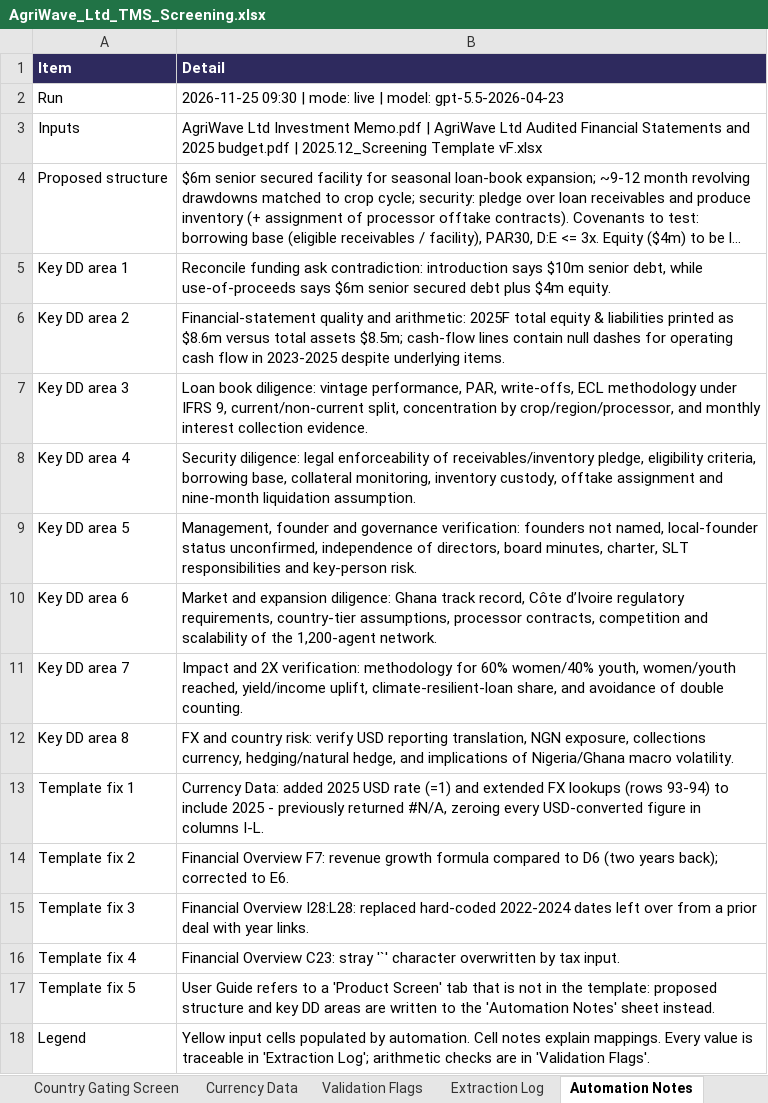
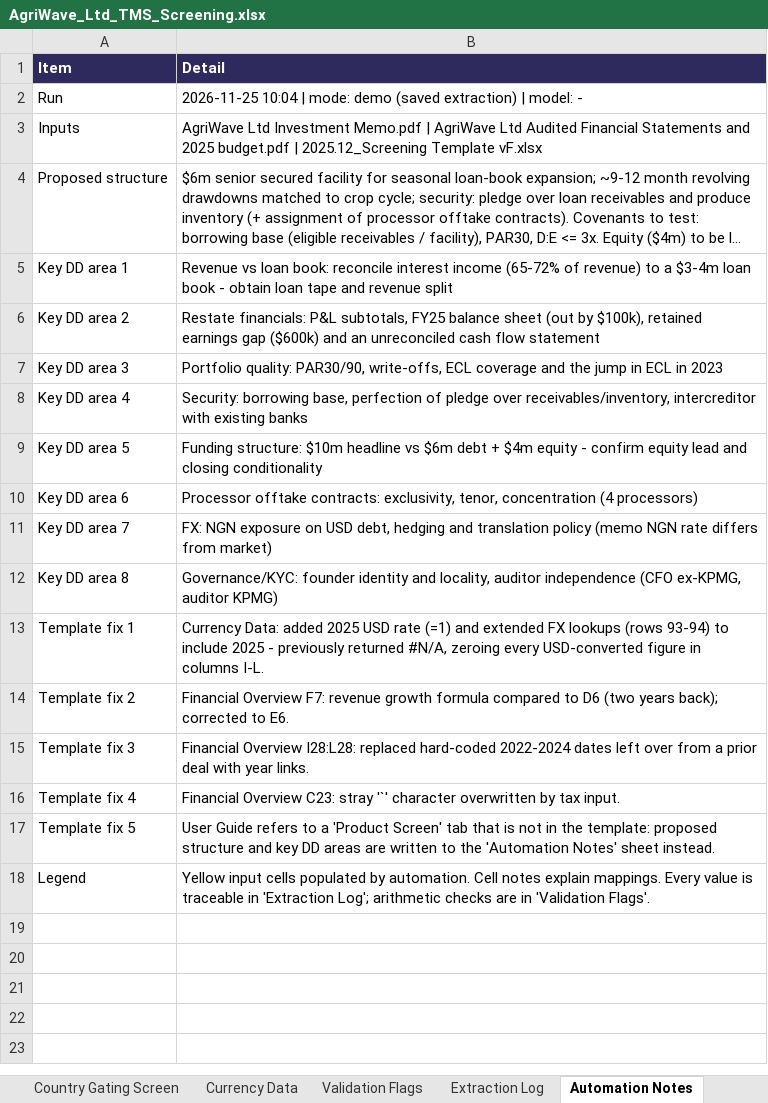
Before and after one commit to gregory-bot/AI-Analyst-Test, an Excel workbook: backend/output/AgriWave_Ltd_TMS_Screening.xlsx, sheet Automation Notes, drawn as a sheet; long unchanged cells end in …; values as stored, in another font and other column widths than the file's, no borders; the diff names each change by its address in the sheet, - before the commit and + after, or states it on an @@ line.

Commit message:
Fix country-name matching; add architecture, screenshots, demo video and README

```diff
--- a/backend/output/AgriWave_Ltd_TMS_Screening.xlsx (sheet Automation Notes)
+++ b/backend/output/AgriWave_Ltd_TMS_Screening.xlsx (sheet Automation Notes)
-B2 (Detail): 2026-11-25 09:30 | mode: live | model: gpt-5.5-2026-04-23
+B2 (Detail): 2026-11-25 10:04 | mode: demo (saved extraction) | model: -
-B5 (Detail): Reconcile funding ask contradiction: introduction says $10m senior debt, while use-of-proceeds says $6m senior secured debt plus $4m equity.
+B5 (Detail): Revenue vs loan book: reconcile interest income (65-72% of revenue) to a $3-4m loan book - obtain loan tape and revenue split
-B6 (Detail): Financial-statement quality and arithmetic: 2025F total equity & liabilities printed as $8.6m versus total assets $8.5m; cash-flow lines contain null dashes for operating cash flow in 2023-2025 despite underlying items.
+B6 (Detail): Restate financials: P&L subtotals, FY25 balance sheet (out by $100k), retained earnings gap ($600k) and an unreconciled cash flow statement
-B7 (Detail): Loan book diligence: vintage performance, PAR, write-offs, ECL methodology under IFRS 9, current/non-current split, concentration by crop/region/processor, and monthly interest collection evidence.
+B7 (Detail): Portfolio quality: PAR30/90, write-offs, ECL coverage and the jump in ECL in 2023
-B8 (Detail): Security diligence: legal enforceability of receivables/inventory pledge, eligibility criteria, borrowing base, collateral monitoring, inventory custody, offtake assignment and nine-month liquidation assumption.
+B8 (Detail): Security: borrowing base, perfection of pledge over receivables/inventory, intercreditor with existing banks
-B9 (Detail): Management, founder and governance verification: founders not named, local-founder status unconfirmed, independence of directors, board minutes, charter, SLT responsibilities and key-person risk.
+B9 (Detail): Funding structure: $10m headline vs $6m debt + $4m equity - confirm equity lead and closing conditionality
-B10 (Detail): Market and expansion diligence: Ghana track record, Côte d’Ivoire regulatory requirements, country-tier assumptions, processor contracts, competition and scalability of the 1,200-agent network.
+B10 (Detail): Processor offtake contracts: exclusivity, tenor, concentration (4 processors)
-B11 (Detail): Impact and 2X verification: methodology for 60% women/40% youth, women/youth reached, yield/income uplift, climate-resilient-loan share, and avoidance of double counting.
+B11 (Detail): FX: NGN exposure on USD debt, hedging and translation policy (memo NGN rate differs from market)
-B12 (Detail): FX and country risk: verify USD reporting translation, NGN exposure, collections currency, hedging/natural hedge, and implications of Nigeria/Ghana macro volatility.
+B12 (Detail): Governance/KYC: founder identity and locality, auditor independence (CFO ex-KPMG, auditor KPMG)
```
Also changed, not shown: sheet Extraction Log, sheet TMS Assessment, sheet Validation Flags, hidden cells, 16 other files.
